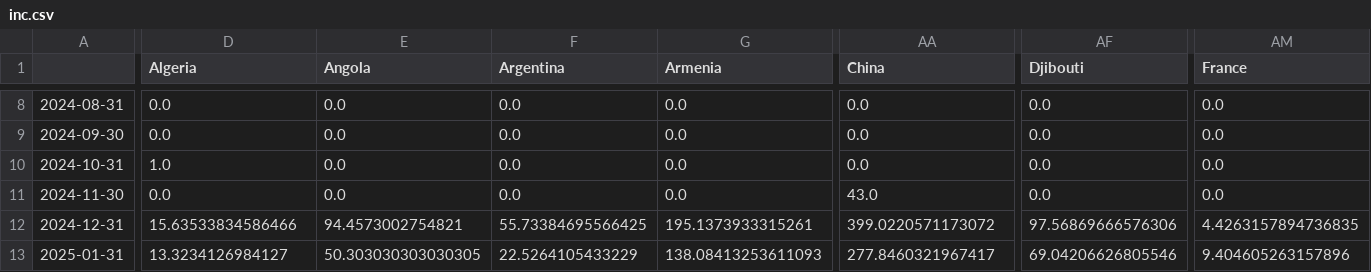
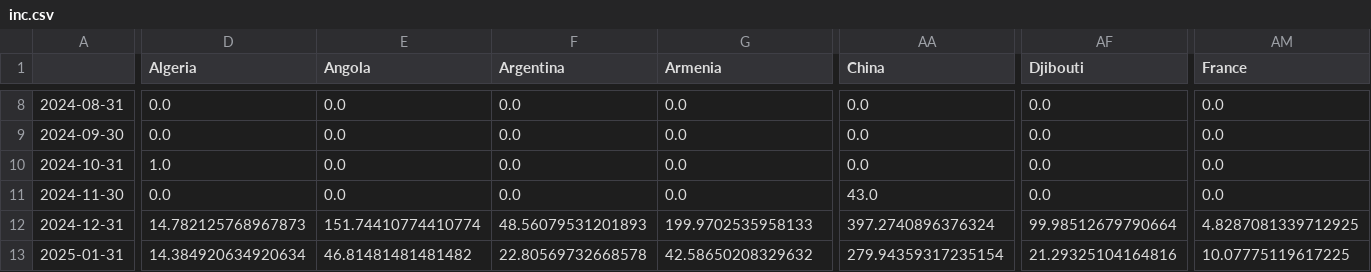
Before and after one commit to conflictlab/Pace-map-risk, a CSV file: inc.csv, drawn as a sheet; only a part is shown, gaps mark what is left out; the diff covers the shown part only; the diff names each change by its address in the sheet, - before the commit and + after, or states it on an @@ line.

```diff
--- a/inc.csv
+++ b/inc.csv
-D12 (Algeria): 15.63533834586466
+D12 (Algeria): 14.782125768967873
-E12 (Angola): 94.4573002754821
+E12 (Angola): 151.74410774410774
-F12 (Argentina): 55.73384695566425
+F12 (Argentina): 48.56079531201893
-G12 (Armenia): 195.1373933315261
+G12 (Armenia): 199.9702535958133
-AA12 (China): 399.0220571173072
+AA12 (China): 397.2740896376324
-AF12 (Djibouti): 97.56869666576306
+AF12 (Djibouti): 99.98512679790664
-AM12 (France): 4.4263157894736835
+AM12 (France): 4.8287081339712925
-D13 (Algeria): 13.3234126984127
+D13 (Algeria): 14.384920634920634
-E13 (Angola): 50.303030303030305
+E13 (Angola): 46.81481481481482
-F13 (Argentina): 22.5264105433229
+F13 (Argentina): 22.80569732668578
-G13 (Armenia): 138.08413253611093
+G13 (Armenia): 42.58650208329632
-AA13 (China): 277.8460321967417
+AA13 (China): 279.94359317235154
-AF13 (Djibouti): 69.04206626805546
+AF13 (Djibouti): 21.29325104164816
-AM13 (France): 9.404605263157896
+AM13 (France): 10.07775119617225
```
Also changed, not shown: 138 edited cells elsewhere in this file, Pred_df.csv, Pred_df_max.csv, 40 other files.
